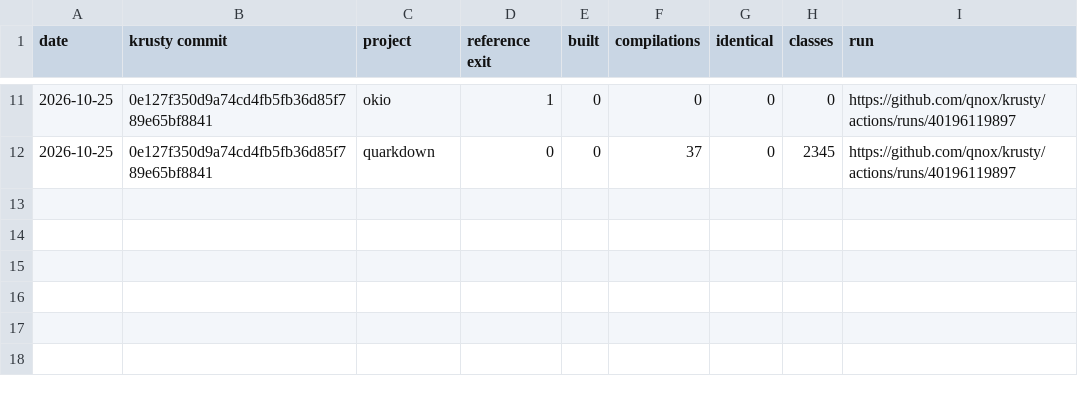
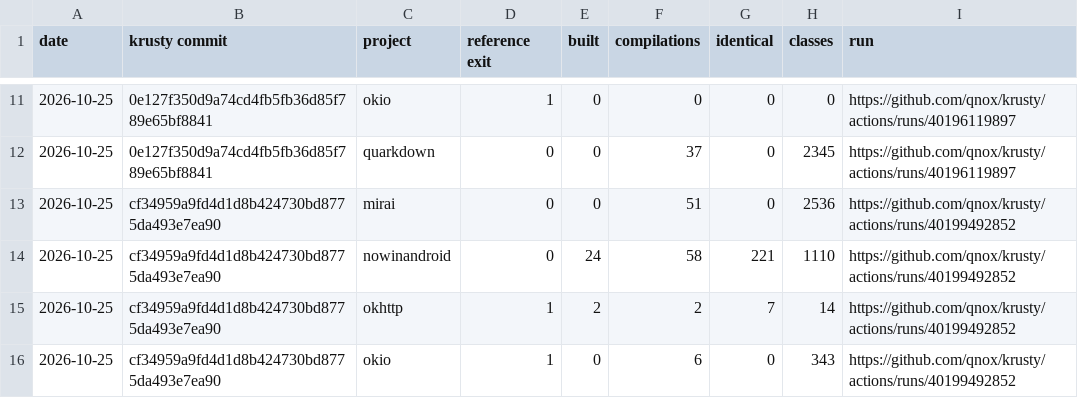
Before and after one commit to qnox/krusty, a TSV file: history.tsv, drawn as a sheet; only a part is shown, gaps mark what is left out; the diff names each change by its address in the sheet, - before the commit and + after, or states it on an @@ line.

```diff
--- a/history.tsv
+++ b/history.tsv
+row 13: 2026-10-25 | cf34959a9fd4d1d8b424730bd8775da493e7ea90 | mirai | 0 | 0 | 51 | 0 | 2536 | https://github.com/qnox/krusty/actions/runs/40199492852
+row 14: 2026-10-25 | cf34959a9fd4d1d8b424730bd8775da493e7ea90 | nowinandroid | 0 | 24 | 58 | 221 | 1110 | https://github.com/qnox/krusty/actions/runs/40199492852
+row 15: 2026-10-25 | cf34959a9fd4d1d8b424730bd8775da493e7ea90 | okhttp | 1 | 2 | 2 | 7 | 14 | https://github.com/qnox/krusty/actions/runs/40199492852
+row 16: 2026-10-25 | cf34959a9fd4d1d8b424730bd8775da493e7ea90 | okio | 1 | 0 | 6 | 0 | 343 | https://github.com/qnox/krusty/actions/runs/40199492852
```
Also changed, not shown: projects/okio/okio.plugins.tsv, 8 other files.
